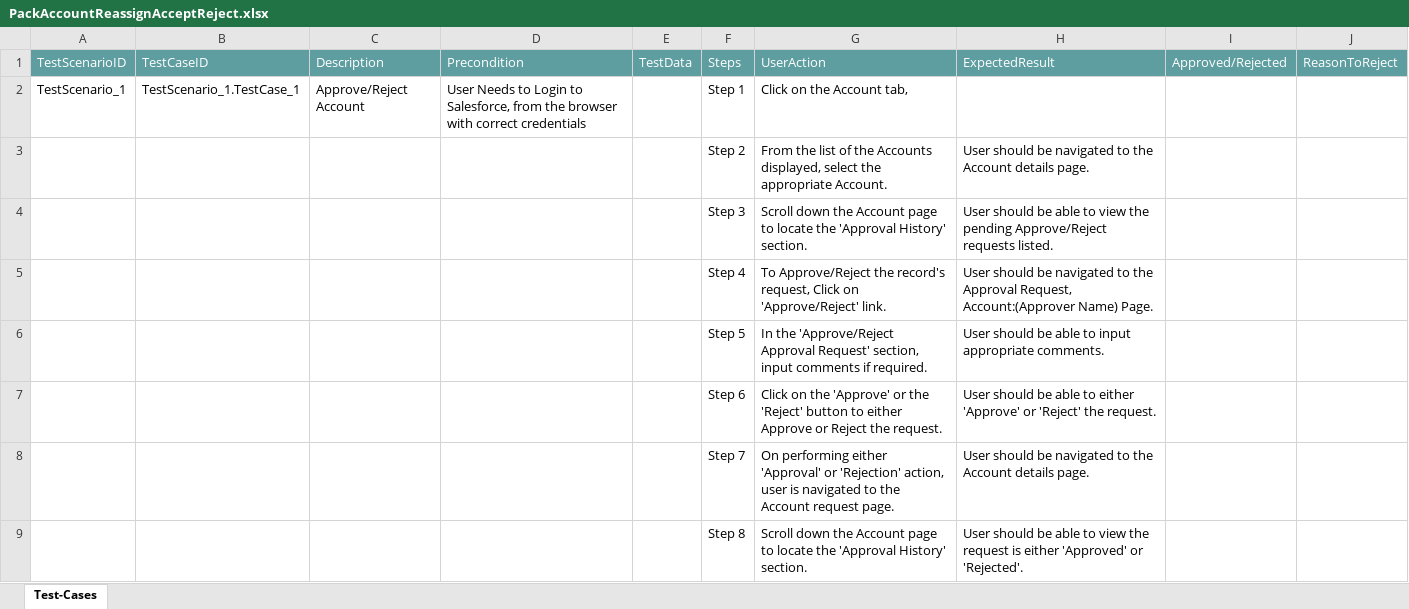
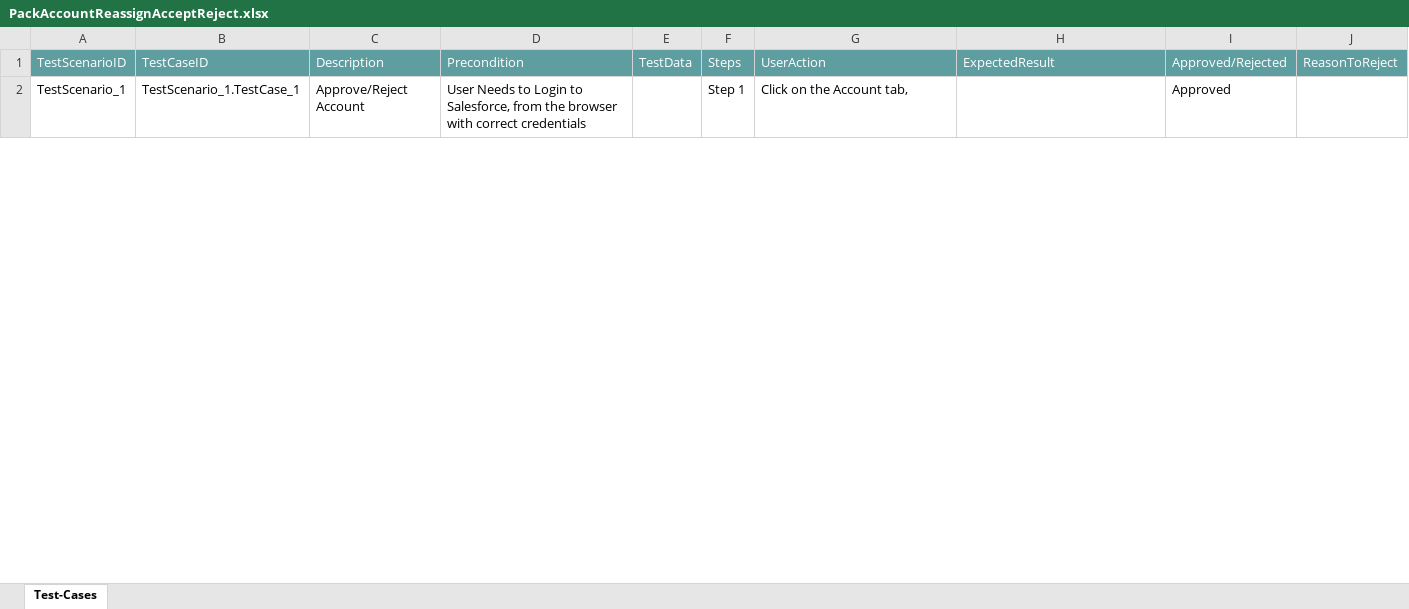
Before and after one commit to ShaikMohamedIrfan/Irfan123, an Excel workbook: PackAccountReassignAcceptReject.xlsx, sheet Test-Cases, drawn as a sheet; only a part is shown; values as stored, in another font and other column widths than the file's, no borders; table styles not drawn; the diff covers the shown part only; the diff names each change by its address in the sheet, - before the commit and + after, or states it on an @@ line.

Commit message:
Update PackAccountReassignAcceptReject.xlsx

```diff
--- a/PackAccountReassignAcceptReject.xlsx (sheet Test-Cases)
+++ b/PackAccountReassignAcceptReject.xlsx (sheet Test-Cases)
-I2: (empty)
+I2: Approved
@@ row 3 hidden:  |  |  |  |  | Step 2 | From the list of the Accounts displayed, select the appropriate Account. | User should be navigated to the Account details page. @@
@@ row 4 hidden:  |  |  |  |  | Step 3 | Scroll down the Account page to locate the 'Approval History' section. | User should be able to view the pending Approve/Reject requests listed. @@
@@ row 5 hidden:  |  |  |  |  | Step 4 | To Approve/Reject the record's request, Click on 'Approve/Reject' link. | User should be navigated to the Approval Request, Account:(Approver Name) Page. @@
@@ row 6 hidden:  |  |  |  |  | Step 5 | In the 'Approve/Reject Approval Request' section, input comments if required. | User should be able to input appropriate comments. @@
@@ row 7 hidden:  |  |  |  |  | Step 6 | Click on the 'Approve' or the 'Reject' button to either Approve or Reject the request. | User should be able to either 'Approve' or 'Reject' the request. @@
@@ row 8 hidden:  |  |  |  |  | Step 7 | On performing either 'Approval' or 'Rejection' action, user is navigated to the Account request page. | User should be navigated to the Account details page. @@
@@ row 9 hidden:  |  |  |  |  | Step 8 | Scroll down the Account page to locate the 'Approval History' section. | User should be able to view the request is either 'Approved' or 'Rejected'. @@
```
Also changed, not shown: 7 hidden or unhidden rows and 1 edited cell elsewhere in this sheet.
